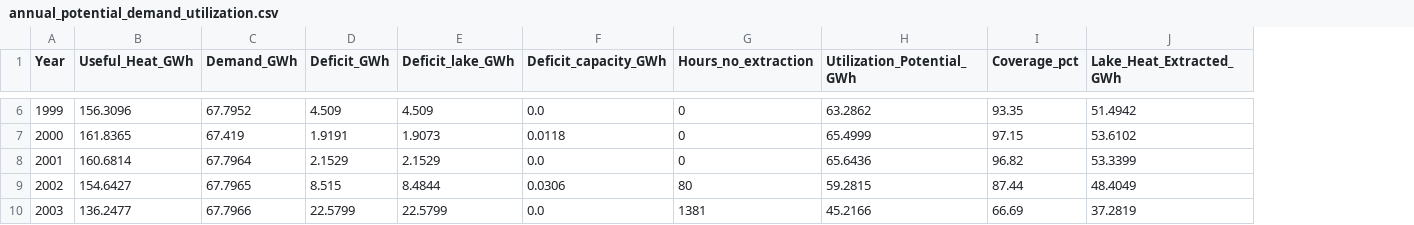
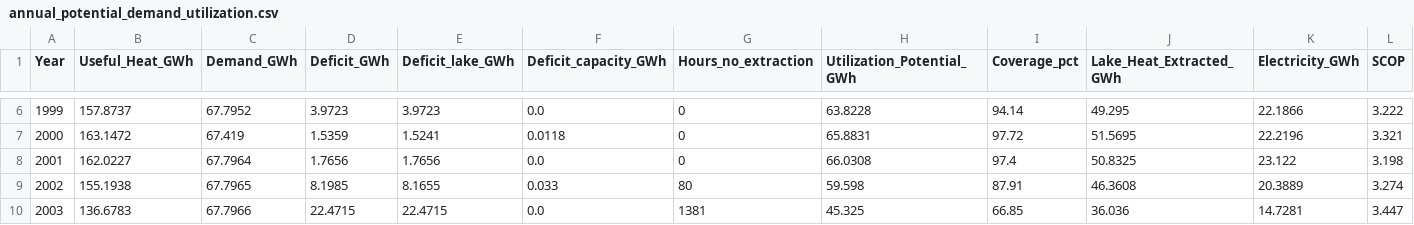
Before and after one commit to Taynarafernandes42/potential-analysis-lakes, a CSV file: Data/Results/CaseStudy_Schwerin/annual_potential_demand_utilization.csv, drawn as a sheet; only a part is shown, gaps mark what is left out; the diff covers the shown part only; the diff names each change by its address in the sheet, - before the commit and + after, or states it on an @@ line.

```diff
--- a/Data/Results/CaseStudy_Schwerin/annual_potential_demand_utilization.csv
+++ b/Data/Results/CaseStudy_Schwerin/annual_potential_demand_utilization.csv
+column K (Electricity_GWh), rows 6-10: 22.1866 | 22.2196 | 23.122 | 20.3889 | 14.7281
+column L (SCOP), rows 6-10: 3.222 | 3.321 | 3.198 | 3.274 | 3.447
-B6 (Useful_Heat_GWh): 156.3096
+B6 (Useful_Heat_GWh): 157.8737
-D6 (Deficit_GWh): 4.509
+D6 (Deficit_GWh): 3.9723
-E6 (Deficit_lake_GWh): 4.509
+E6 (Deficit_lake_GWh): 3.9723
-H6 (Utilization_Potential_GWh): 63.2862
+H6 (Utilization_Potential_GWh): 63.8228
-I6 (Coverage_pct): 93.35
+I6 (Coverage_pct): 94.14
-J6 (Lake_Heat_Extracted_GWh): 51.4942
+J6 (Lake_Heat_Extracted_GWh): 49.295
-B7 (Useful_Heat_GWh): 161.8365
+B7 (Useful_Heat_GWh): 163.1472
-D7 (Deficit_GWh): 1.9191
+D7 (Deficit_GWh): 1.5359
-E7 (Deficit_lake_GWh): 1.9073
+E7 (Deficit_lake_GWh): 1.5241
-H7 (Utilization_Potential_GWh): 65.4999
+H7 (Utilization_Potential_GWh): 65.8831
-I7 (Coverage_pct): 97.15
+I7 (Coverage_pct): 97.72
-J7 (Lake_Heat_Extracted_GWh): 53.6102
+J7 (Lake_Heat_Extracted_GWh): 51.5695
-B8 (Useful_Heat_GWh): 160.6814
+B8 (Useful_Heat_GWh): 162.0227
-D8 (Deficit_GWh): 2.1529
+D8 (Deficit_GWh): 1.7656
-E8 (Deficit_lake_GWh): 2.1529
+E8 (Deficit_lake_GWh): 1.7656
-H8 (Utilization_Potential_GWh): 65.6436
+H8 (Utilization_Potential_GWh): 66.0308
-I8 (Coverage_pct): 96.82
+I8 (Coverage_pct): 97.4
-J8 (Lake_Heat_Extracted_GWh): 53.3399
+J8 (Lake_Heat_Extracted_GWh): 50.8325
-B9 (Useful_Heat_GWh): 154.6427
+B9 (Useful_Heat_GWh): 155.1938
-D9 (Deficit_GWh): 8.515
+D9 (Deficit_GWh): 8.1985
-E9 (Deficit_lake_GWh): 8.4844
+E9 (Deficit_lake_GWh): 8.1655
-F9 (Deficit_capacity_GWh): 0.0306
+F9 (Deficit_capacity_GWh): 0.033
-H9 (Utilization_Potential_GWh): 59.2815
+H9 (Utilization_Potential_GWh): 59.598
-I9 (Coverage_pct): 87.44
+I9 (Coverage_pct): 87.91
-J9 (Lake_Heat_Extracted_GWh): 48.4049
+J9 (Lake_Heat_Extracted_GWh): 46.3608
-B10 (Useful_Heat_GWh): 136.2477
+B10 (Useful_Heat_GWh): 136.6783
-D10 (Deficit_GWh): 22.5799
+D10 (Deficit_GWh): 22.4715
-E10 (Deficit_lake_GWh): 22.5799
+E10 (Deficit_lake_GWh): 22.4715
-H10 (Utilization_Potential_GWh): 45.2166
+H10 (Utilization_Potential_GWh): 45.325
-I10 (Coverage_pct): 66.69
+I10 (Coverage_pct): 66.85
-J10 (Lake_Heat_Extracted_GWh): 37.2819
+J10 (Lake_Heat_Extracted_GWh): 36.036
```
Also changed, not shown: 128 edited cells elsewhere in this file, Data/Processed/economic_potential_comparison.csv, Data/Results/CaseStudy_Schwerin/combined_summary.csv, 18 other files.
